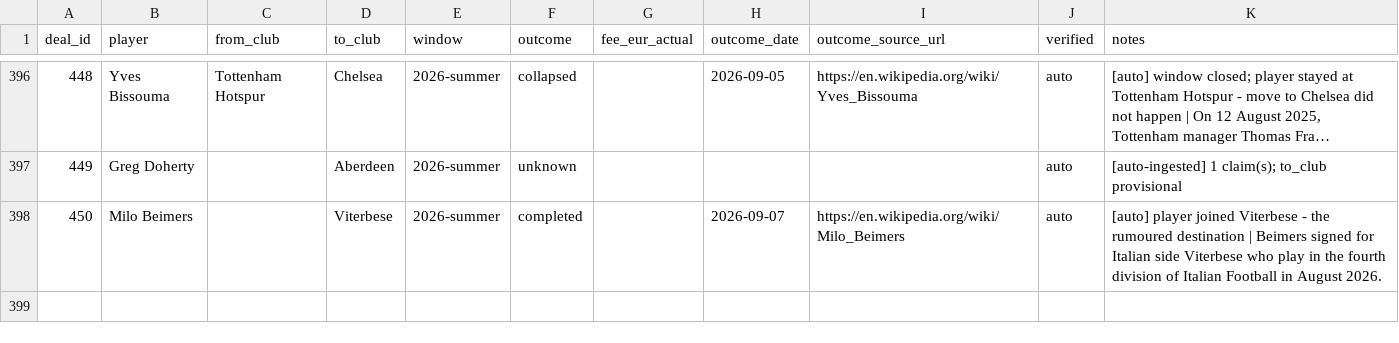
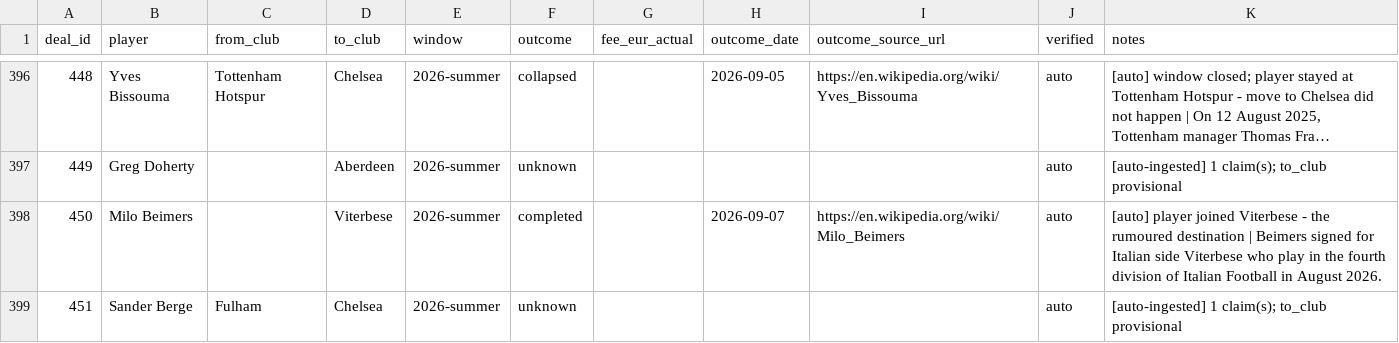
Before and after one commit to har27il/transfer-truth, a CSV file: ground-truth/deals.csv, drawn as a sheet; only a part is shown, gaps mark what is left out; long unchanged cells end in …; the diff names each change by its address in the sheet, - before the commit and + after, or states it on an @@ line.

```diff
--- a/ground-truth/deals.csv
+++ b/ground-truth/deals.csv
+row 399: 451 | Sander Berge | Fulham | Chelsea | 2026-summer | unknown |  |  |  | auto | [auto-ingested] 1 claim(s); to_club provisional
```
Also changed, not shown: ground-truth/journalist_claims.csv, 2 other files.
